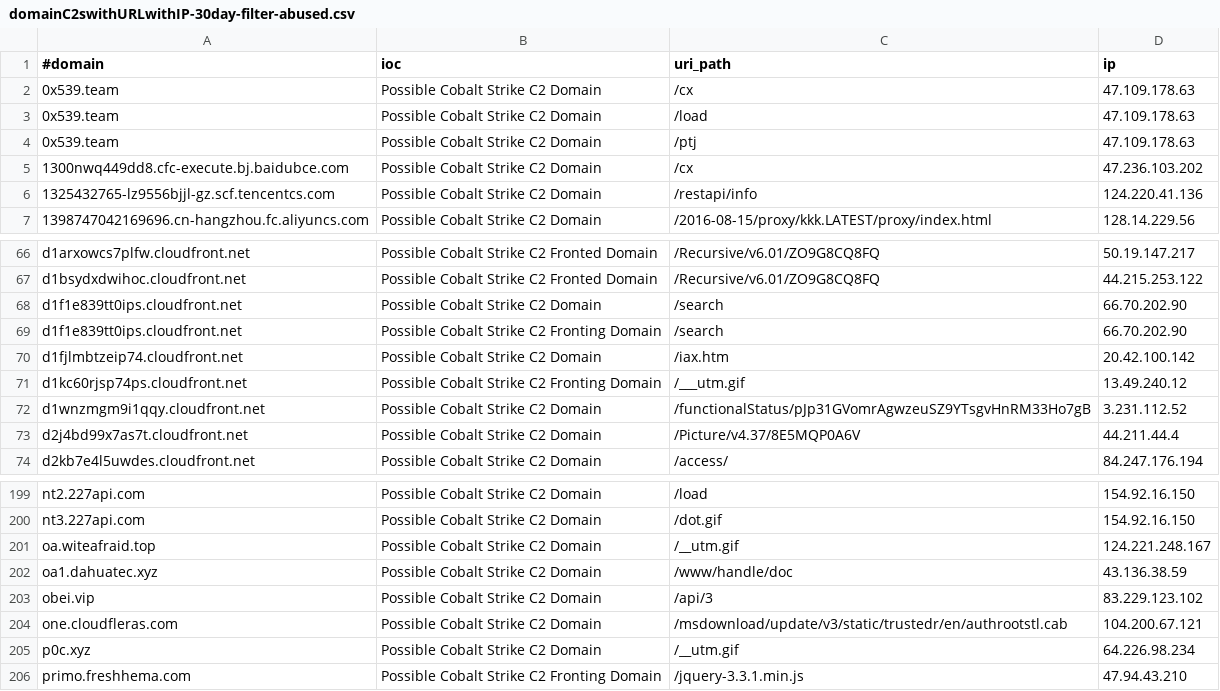
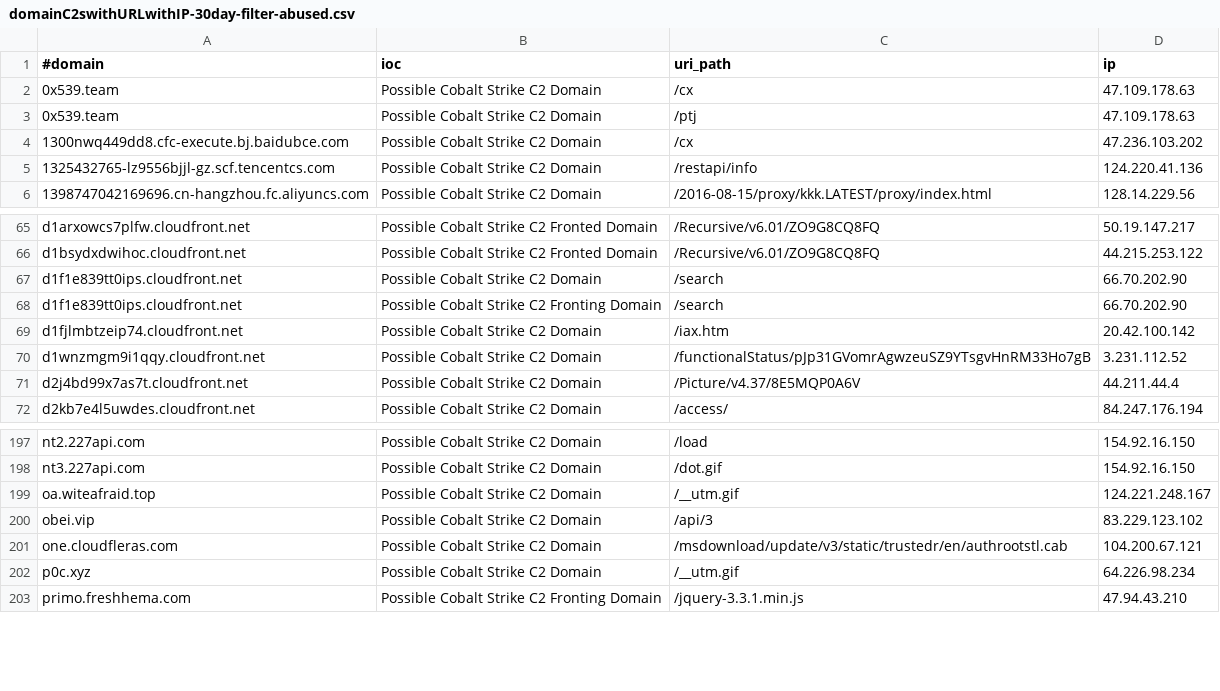
Before and after one commit to VictorCuralea/public-threat-intel-feeds, a CSV file: rawdata/c2intelfeeds/domainC2swithURLwithIP-30day-filter-abused.csv, drawn as a sheet; only a part is shown, gaps mark what is left out.

Commit message:
automated data update, cron

```diff
--- a/rawdata/c2intelfeeds/domainC2swithURLwithIP-30day-filter-abused.csv
+++ b/rawdata/c2intelfeeds/domainC2swithURLwithIP-30day-filter-abused.csv
@@ -2,3 +2,2 @@
 0x539.team,Possible Cobalt Strike C2 Domain,/cx,47.109.178.63
-0x539.team,Possible Cobalt Strike C2 Domain,/load,47.109.178.63
 0x539.team,Possible Cobalt Strike C2 Domain,/ptj,47.109.178.63
@@ -70,3 +69,2 @@ d1f1e839tt0ips.cloudfront.net,Possible Cobalt Strike C2 Fronting Domain,/search,
 d1fjlmbtzeip74.cloudfront.net,Possible Cobalt Strike C2 Domain,/iax.htm,20.42.100.142
-d1kc60rjsp74ps.cloudfront.net,Possible Cobalt Strike C2 Fronting Domain,/___utm.gif,13.49.240.12
 d1wnzmgm9i1qqy.cloudfront.net,Possible Cobalt Strike C2 Domain,/functionalStatus/pJp31GVomrAgwzeuSZ9YTsgvHnRM33Ho7gB,3.231.112.52
@@ -201,3 +199,2 @@ nt3.227api.com,Possible Cobalt Strike C2 Domain,/dot.gif,154.92.16.150
 oa.witeafraid.top,Possible Cobalt Strike C2 Domain,/__utm.gif,124.221.248.167
-oa1.dahuatec.xyz,Possible Cobalt Strike C2 Domain,/www/handle/doc,43.136.38.59
 obei.vip,Possible Cobalt Strike C2 Domain,/api/3,83.229.123.102
```
Also changed, not shown: rawdata/c2intelfeeds/IPC2s-30day.csv, rawdata/c2intelfeeds/IPC2s.csv, 24 other files.
